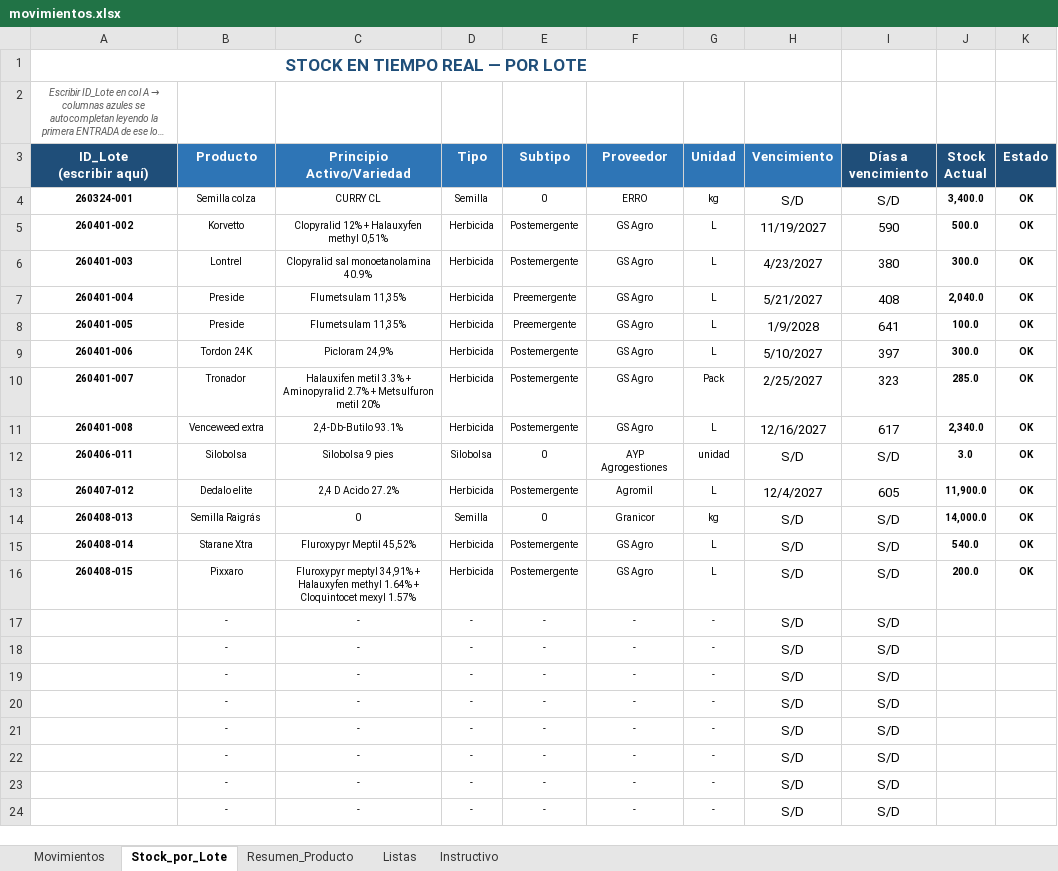
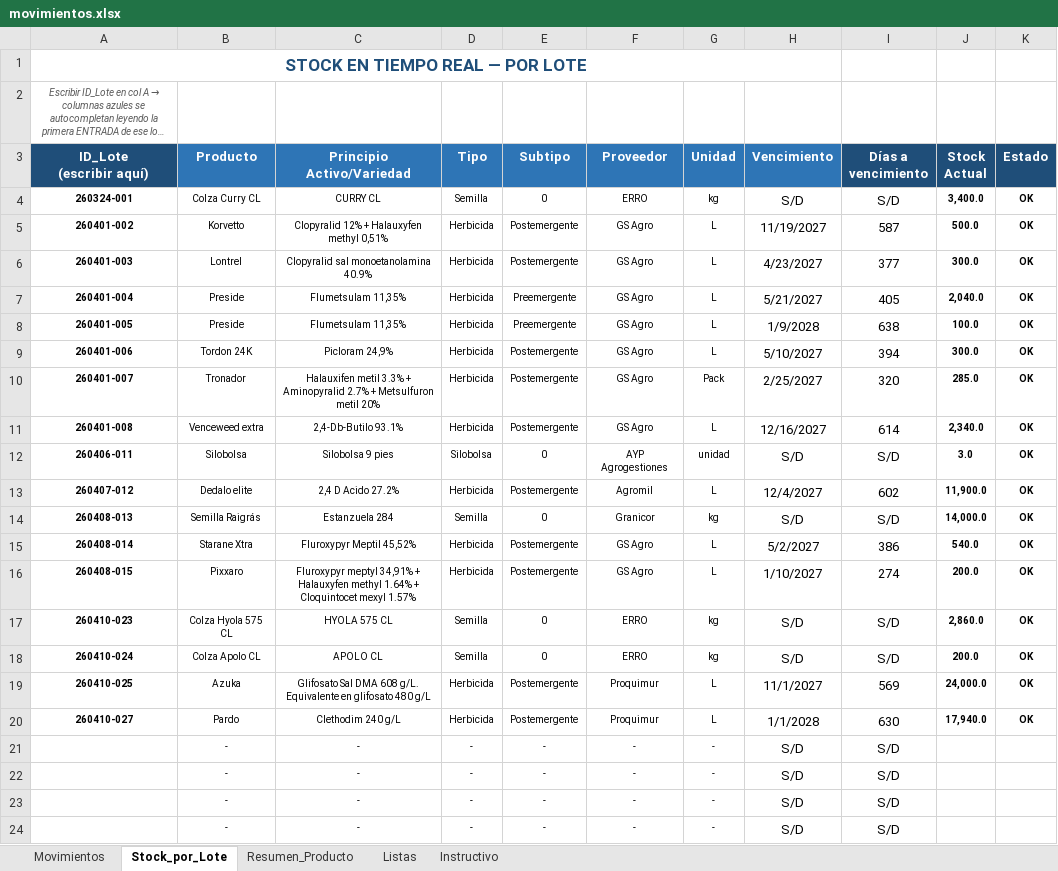
Before and after one commit to CeibosGroup/stock-galpon-hub, an Excel workbook: movimientos.xlsx, sheet Stock_por_Lote, drawn as a sheet; only a part is shown; long unchanged cells end in …; values as stored, in another font and other column widths than the file's, no borders; conditional formats not drawn; removed rows and columns are numbered as before the commit, all else as after; the diff names each change by its address in the sheet, - before the commit and + after, or states it on an @@ line.

```diff
--- a/movimientos.xlsx (sheet Stock_por_Lote)
+++ b/movimientos.xlsx (sheet Stock_por_Lote)
-B4 (Producto): Semilla colza
+B4 (Producto): Colza Curry CL
-I5 (Días a vencimiento): 590
+I5 (Días a vencimiento): 587
-I6 (Días a vencimiento): 380
+I6 (Días a vencimiento): 377
-I7 (Días a vencimiento): 408
+I7 (Días a vencimiento): 405
-I8 (Días a vencimiento): 641
+I8 (Días a vencimiento): 638
-I9 (Días a vencimiento): 397
+I9 (Días a vencimiento): 394
-I10 (Días a vencimiento): 323
+I10 (Días a vencimiento): 320
-I11 (Días a vencimiento): 617
+I11 (Días a vencimiento): 614
-I13 (Días a vencimiento): 605
+I13 (Días a vencimiento): 602
-C14 (Principio Activo/Variedad): 0
+C14 (Principio Activo/Variedad): Estanzuela 284
-H15 (Vencimiento): S/D
+H15 (Vencimiento): 5/2/2027
-I15 (Días a vencimiento): S/D
+I15 (Días a vencimiento): 386
-H16 (Vencimiento): S/D
+H16 (Vencimiento): 1/10/2027
-I16 (Días a vencimiento): S/D
+I16 (Días a vencimiento): 274
-row 17:  | - | - | - | - | - | - | S/D | S/D
-row 18:  | - | - | - | - | - | - | S/D | S/D
-row 19:  | - | - | - | - | - | - | S/D | S/D
-row 20:  | - | - | - | - | - | - | S/D | S/D
+row 17: 260410-023 | Colza Hyola 575 CL | HYOLA 575 CL | Semilla | 0 | ERRO | kg | S/D | S/D | 2,860.0 | OK
+row 18: 260410-024 | Colza Apolo CL | APOLO CL | Semilla | 0 | ERRO | kg | S/D | S/D | 200.0 | OK
+row 19: 260410-025 | Azuka | Glifosato Sal DMA 608 g/L. Equivalente en glifosato 480 g/L | Herbicida | Postemergente | Proquimur | L | 11/1/2027 | 569 | 24,000.0 | OK
+row 20: 260410-027 | Pardo | Clethodim 240 g/L | Herbicida | Postemergente | Proquimur | L | 1/1/2028 | 630 | 17,940.0 | OK
```
Also changed, not shown: sheet Movimientos, sheet Resumen_Producto, sheet Listas, hidden cells.
